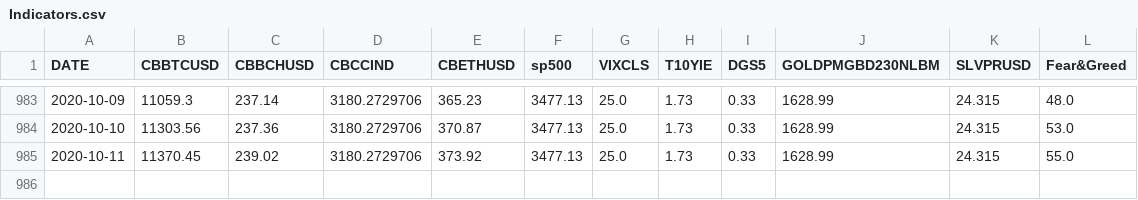
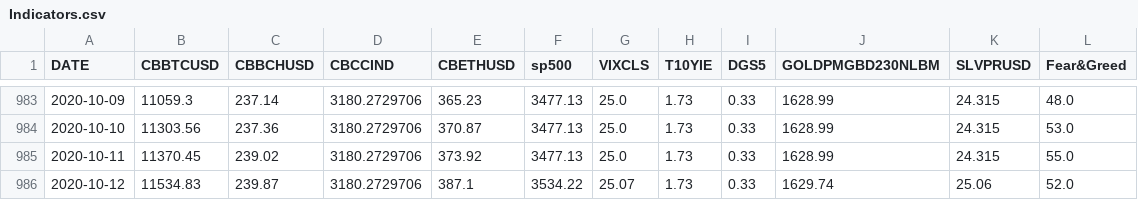
Before and after one commit to tang-ji/BTC-prediction, a CSV file: dataset/Indicators.csv, drawn as a sheet; only a part is shown, gaps mark what is left out.

```diff
--- a/dataset/Indicators.csv
+++ b/dataset/Indicators.csv
@@ -985 +985,2 @@ DATE,CBBTCUSD,CBBCHUSD,CBCCIND,CBETHUSD,sp500,VIXCLS,T10YIE,DGS5,GOLDPMGBD230NLB
 2020-10-11,11370.45,239.02,3180.2729706,373.92,3477.13,25.0,1.73,0.33,1628.99,24.315,55.0
+2020-10-12,11534.83,239.87,3180.2729706,387.1,3534.22,25.07,1.73,0.33,1629.74,25.06,52.0
```
Also changed, not shown: 1 other file.
